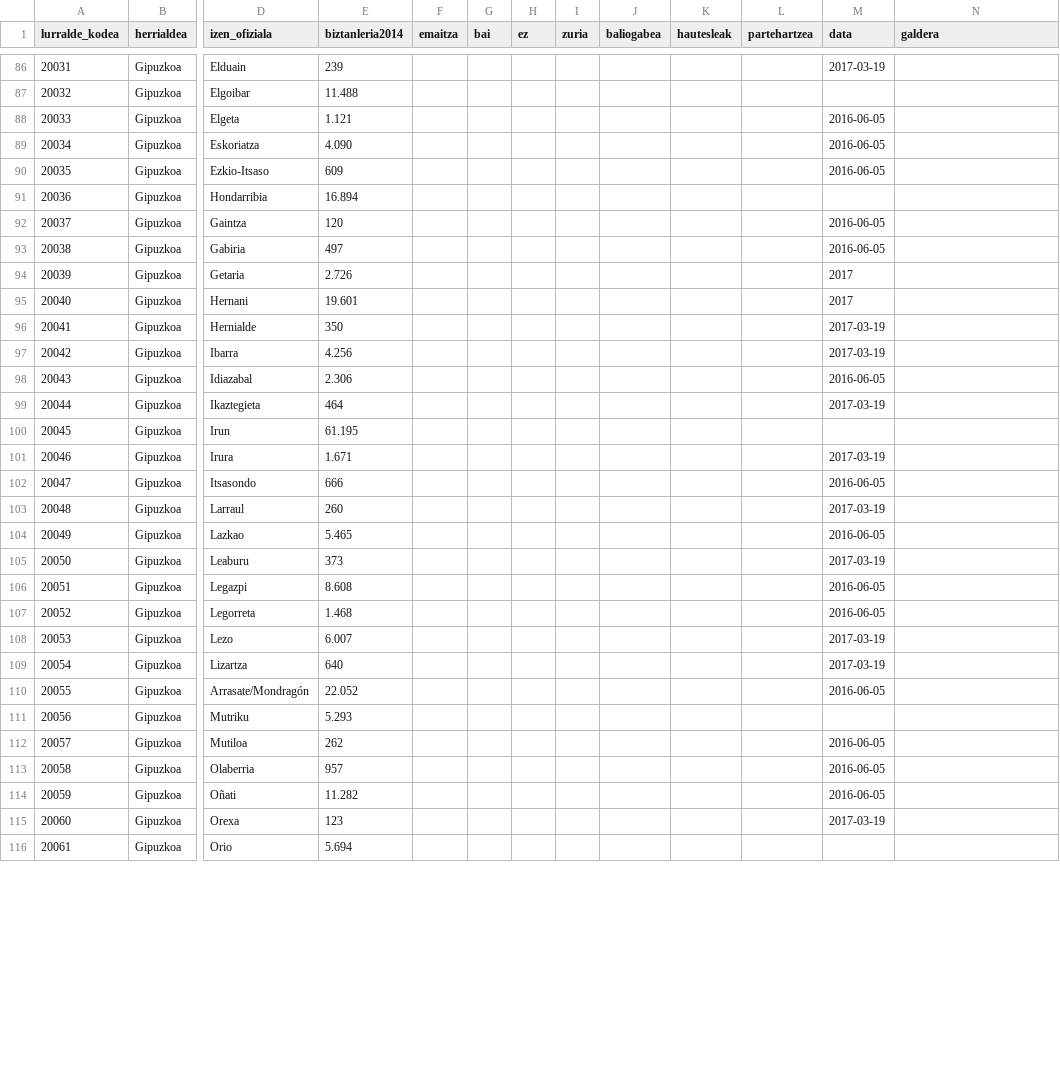
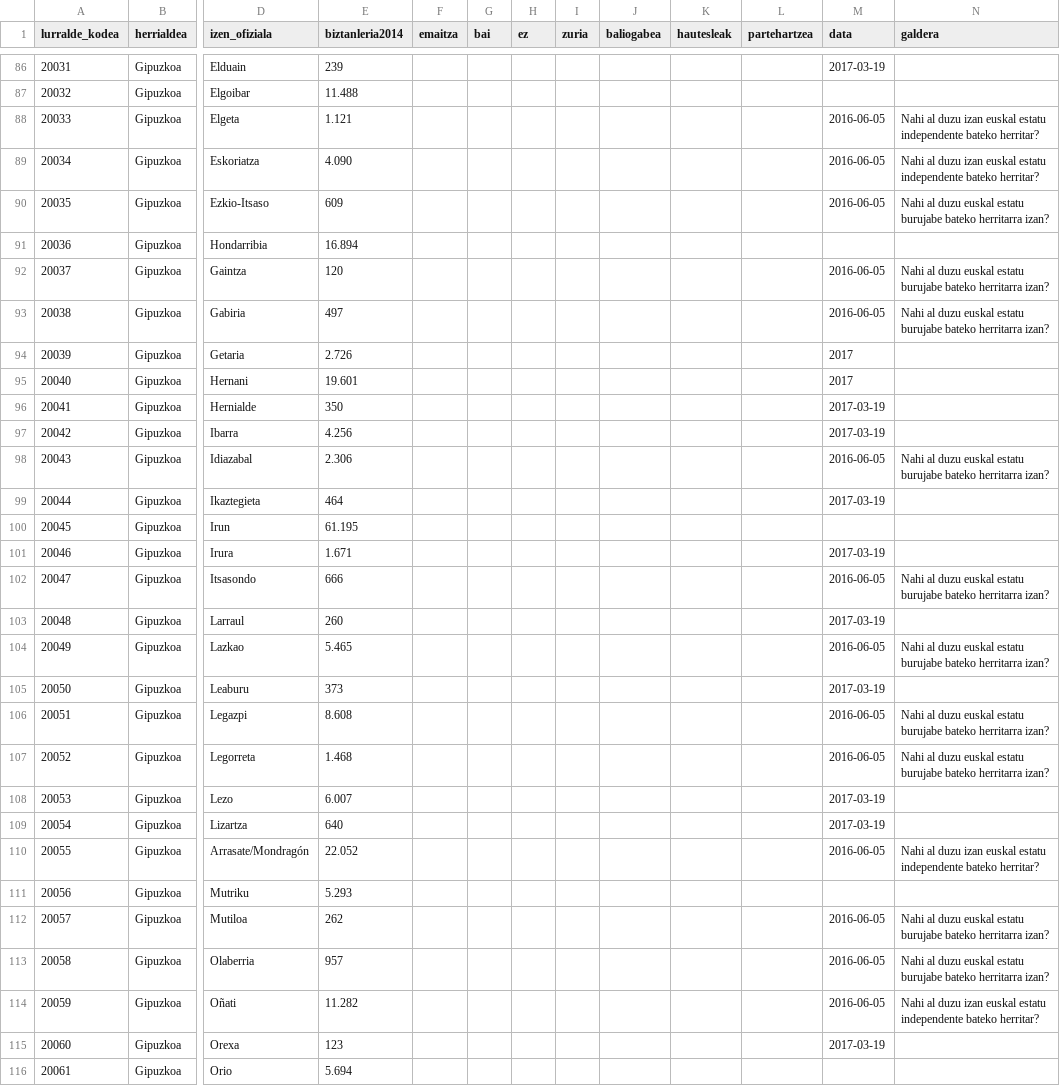
Before and after one commit to aldatsa/2016-gure-esku-dagoren-herri-galdeketen-emaitzen-bisualizazioa, a CSV file: public/csv/udalerriak.csv, drawn as a sheet; only a part is shown, gaps mark what is left out; the diff covers the shown part only; the diff names each change by its address in the sheet, - before the commit and + after, or states it on an @@ line.

Commit message:
Lehen emaitzak eta galderak gehitu

```diff
--- a/public/csv/udalerriak.csv
+++ b/public/csv/udalerriak.csv
-N88:N89 (galdera): (empty)
+N88:N89 (galdera): Nahi al duzu izan euskal estatu independente bateko herritar?
-N90 (galdera): (empty)
+N90 (galdera): Nahi al duzu euskal estatu burujabe bateko herritarra izan?
-N92:N93 (galdera): (empty)
+N92:N93 (galdera): Nahi al duzu euskal estatu burujabe bateko herritarra izan?
-N98 (galdera): (empty)
+N98 (galdera): Nahi al duzu euskal estatu burujabe bateko herritarra izan?
-N102 (galdera): (empty)
+N102 (galdera): Nahi al duzu euskal estatu burujabe bateko herritarra izan?
-N104 (galdera): (empty)
+N104 (galdera): Nahi al duzu euskal estatu burujabe bateko herritarra izan?
-N106:N107 (galdera): (empty)
+N106:N107 (galdera): Nahi al duzu euskal estatu burujabe bateko herritarra izan?
-N110 (galdera): (empty)
+N110 (galdera): Nahi al duzu izan euskal estatu independente bateko herritar?
-N112:N113 (galdera): (empty)
+N112:N113 (galdera): Nahi al duzu euskal estatu burujabe bateko herritarra izan?
-N114 (galdera): (empty)
+N114 (galdera): Nahi al duzu izan euskal estatu independente bateko herritar?
```
Also changed, not shown: 27 edited cells elsewhere in this file, 2 other files.
